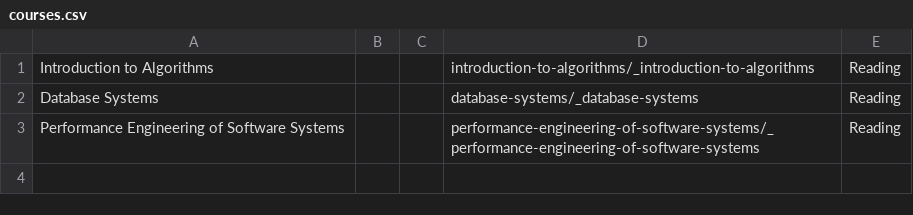
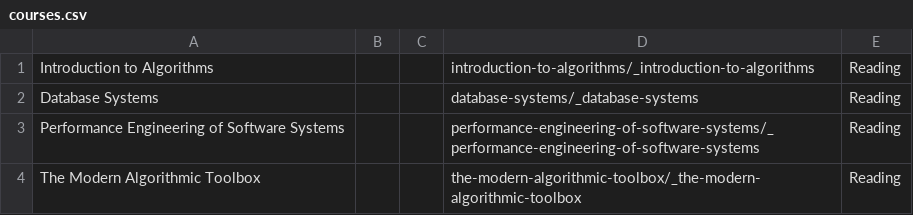
Before and after one commit to Takashiidobe/notes, a CSV file: _data/courses.csv, drawn as a sheet.

Commit message:
add notes on the modern algorithmic toolbox

```diff
--- a/_data/courses.csv
+++ b/_data/courses.csv
@@ -3 +3,2 @@
 "Performance Engineering of Software Systems",,,performance-engineering-of-software-systems/_performance-engineering-of-software-systems,Reading,
+"The Modern Algorithmic Toolbox",,,the-modern-algorithmic-toolbox/_the-modern-algorithmic-toolbox,Reading,
```
Also changed, not shown: 30 other files.
